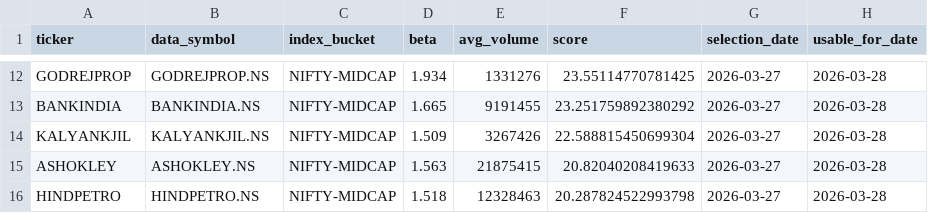
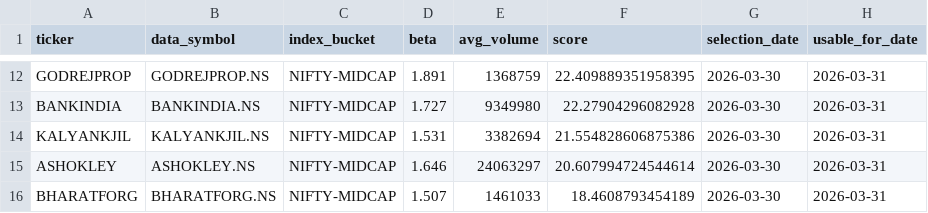
Before and after one commit to arun906/ScalpingApp, a CSV file: active_watchlist.csv, drawn as a sheet; only a part is shown, gaps mark what is left out; removed rows and columns are numbered as before the commit, all else as after; the diff covers the shown part only; the diff names each change by its address in the sheet, - before the commit and + after, or states it on an @@ line.

```diff
--- a/active_watchlist.csv
+++ b/active_watchlist.csv
-D12 (beta): 1.934
+D12 (beta): 1.891
-E12 (avg_volume): 1331276
+E12 (avg_volume): 1368759
-F12 (score): 23.55114770781425
+F12 (score): 22.409889351958395
-G12:G15 (selection_date): 2026-03-27
+G12:G15 (selection_date): 2026-03-30
-H12:H15 (usable_for_date): 2026-03-28
+H12:H15 (usable_for_date): 2026-03-31
-D13 (beta): 1.665
+D13 (beta): 1.727
-E13 (avg_volume): 9191455
+E13 (avg_volume): 9349980
-F13 (score): 23.251759892380292
+F13 (score): 22.27904296082928
-D14 (beta): 1.509
+D14 (beta): 1.531
-E14 (avg_volume): 3267426
+E14 (avg_volume): 3382694
-F14 (score): 22.588815450699304
+F14 (score): 21.554828606875386
-D15 (beta): 1.563
+D15 (beta): 1.646
-E15 (avg_volume): 21875415
+E15 (avg_volume): 24063297
-F15 (score): 20.82040208419633
+F15 (score): 20.607994724544614
-row 16: HINDPETRO | HINDPETRO.NS | NIFTY-MIDCAP | 1.518 | 12328463 | 20.287824522993798 | 2026-03-27 | 2026-03-28
+row 16: BHARATFORG | BHARATFORG.NS | NIFTY-MIDCAP | 1.507 | 1461033 | 18.4608793454189 | 2026-03-30 | 2026-03-31
```
Also changed, not shown: 1 added row, 1 removed row and 44 edited cells elsewhere in this file, watchlist_history.csv.
